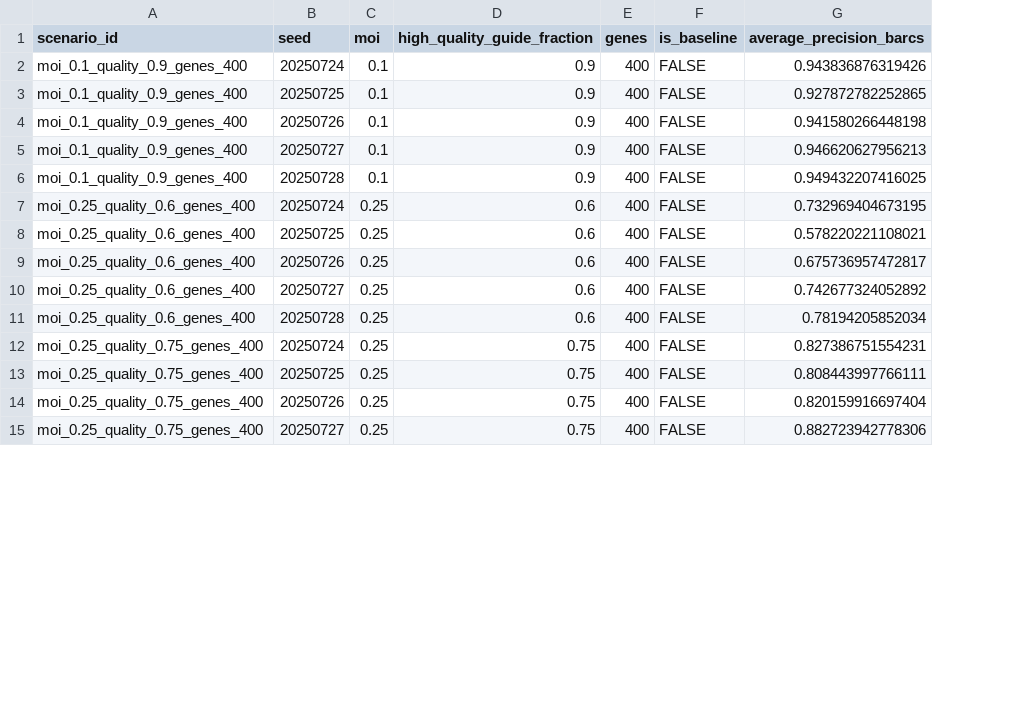
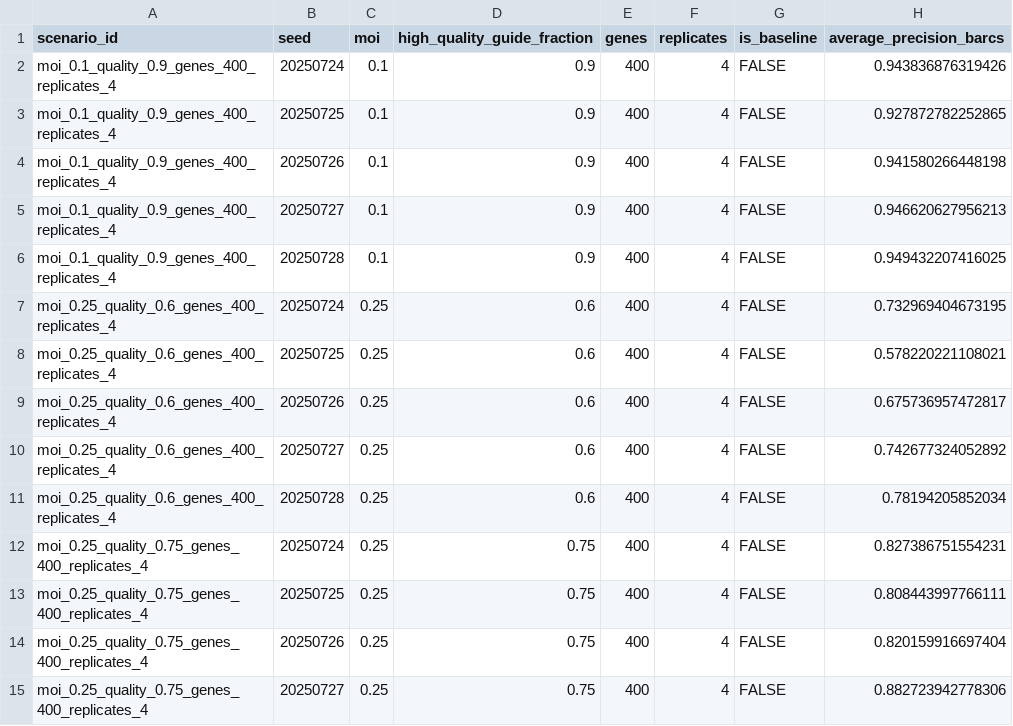
Before and after one commit to jeonglab-bcm/BARCS-manuscript, a CSV file: data/derived/crispulator_facs_parameter_grid_method_differences.csv, drawn as a sheet; only a part is shown; the diff covers the shown part only; the diff names each change by its address in the sheet, - before the commit and + after, or states it on an @@ line.

Commit message:
Expand CRISPulator replication and method benchmark

```diff
--- a/data/derived/crispulator_facs_parameter_grid_method_differences.csv
+++ b/data/derived/crispulator_facs_parameter_grid_method_differences.csv
+column F (replicates), rows 2-15: all 4
-A2:A6 (scenario_id): moi_0.1_quality_0.9_genes_400
+A2:A6 (scenario_id): moi_0.1_quality_0.9_genes_400_replicates_4
-A7:A11 (scenario_id): moi_0.25_quality_0.6_genes_400
+A7:A11 (scenario_id): moi_0.25_quality_0.6_genes_400_replicates_4
-A12:A15 (scenario_id): moi_0.25_quality_0.75_genes_400
+A12:A15 (scenario_id): moi_0.25_quality_0.75_genes_400_replicates_4
```
Also changed, not shown: 10 added rows and 21 edited cells elsewhere in this file, data/derived/crispulator_facs_design_concordance.csv, data/derived/crispulator_facs_parameter_grid.csv, 19 other files.
